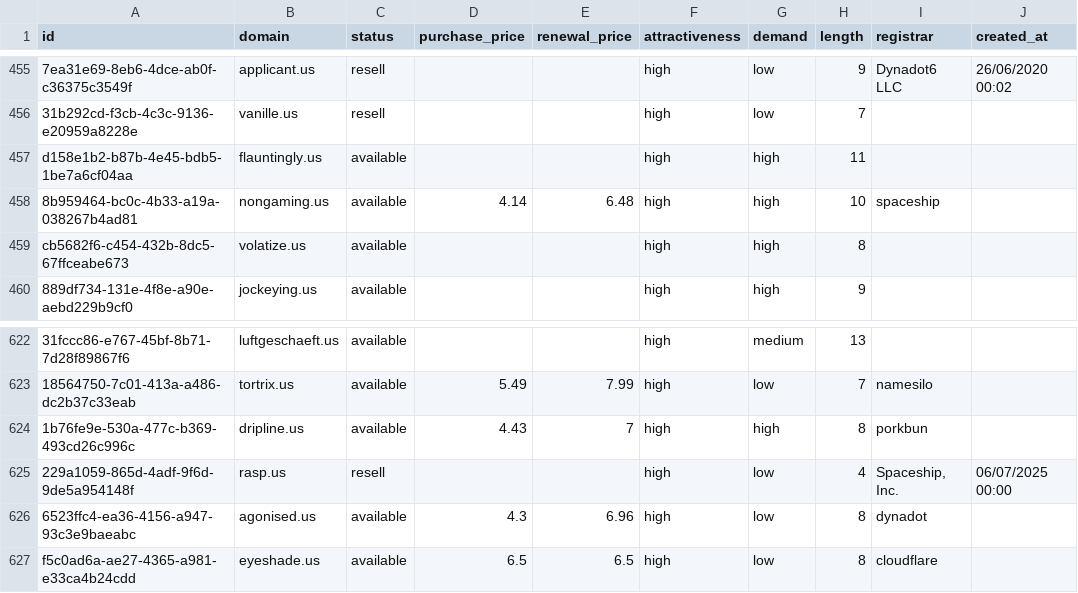
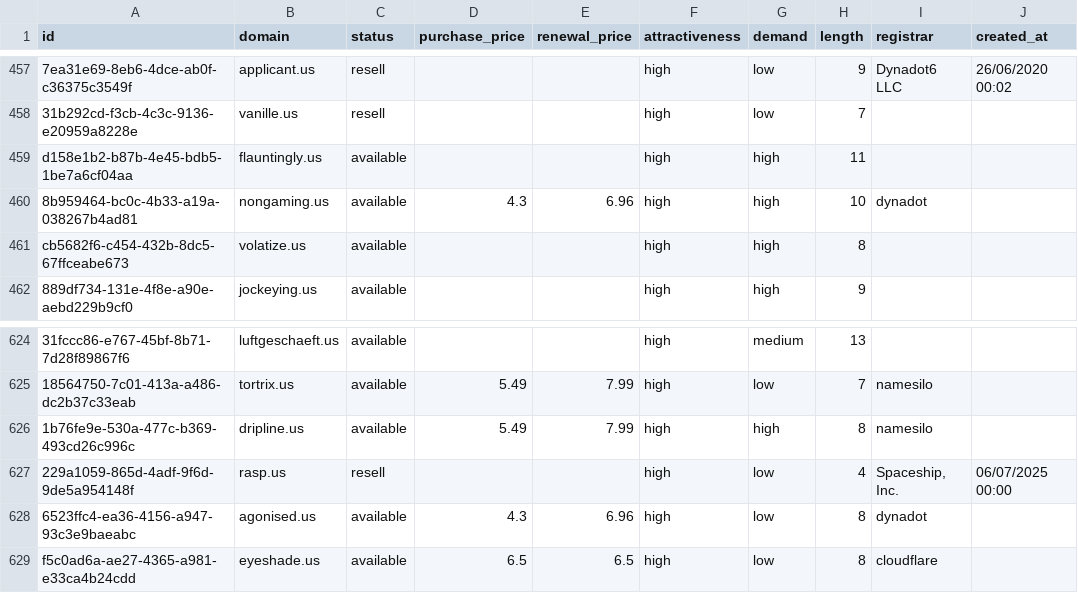
Before and after one commit to UniqueDomains/us-oneword-domains, a CSV file: us.csv, drawn as a sheet; only a part is shown, gaps mark what is left out; addresses are those after the commit; the diff covers the shown part only; the diff names each change by its address in the sheet, - before the commit and + after, or states it on an @@ line.

```diff
--- a/us.csv
+++ b/us.csv
-D460 (purchase_price): 4.14
+D460 (purchase_price): 4.3
-E460 (renewal_price): 6.48
+E460 (renewal_price): 6.96
-I460 (registrar): spaceship
+I460 (registrar): dynadot
-D626 (purchase_price): 4.43
+D626 (purchase_price): 5.49
-E626 (renewal_price): 7
+E626 (renewal_price): 7.99
-I626 (registrar): porkbun
+I626 (registrar): namesilo
```
Also changed, not shown: 3 added rows and 3 removed rows elsewhere in this file, 5 other files.
